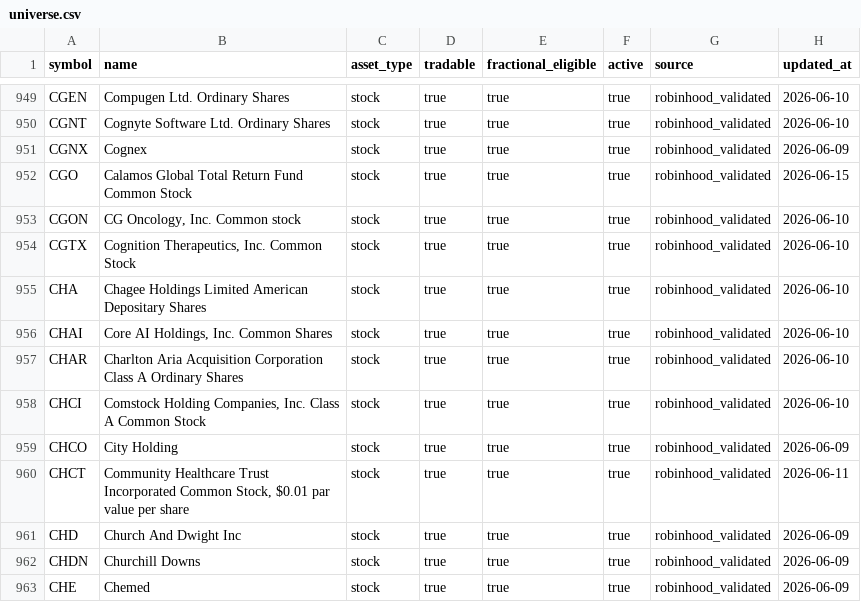
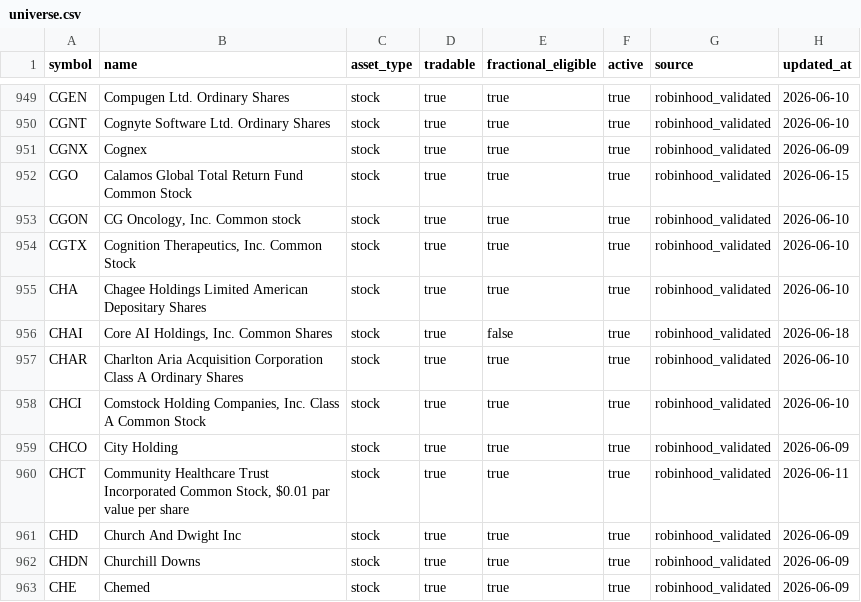
Before and after one commit to thehaitiancoder/robinhood-agentic-strategy, a CSV file: data/universe.csv, drawn as a sheet; only a part is shown, gaps mark what is left out.

```diff
--- a/data/universe.csv
+++ b/data/universe.csv
@@ -955,3 +955,3 @@ CGTX,"Cognition Therapeutics, Inc. Common Stock",stock,true,true,true,robinhood_
 CHA,Chagee Holdings Limited American Depositary Shares,stock,true,true,true,robinhood_validated,2026-06-10
-CHAI,"Core AI Holdings, Inc. Common Shares",stock,true,true,true,robinhood_validated,2026-06-10
+CHAI,"Core AI Holdings, Inc. Common Shares",stock,true,false,true,robinhood_validated,2026-06-18
 CHAR,Charlton Aria Acquisition Corporation Class A Ordinary Shares,stock,true,true,true,robinhood_validated,2026-06-10
```
Also changed, not shown: data/symbol-policy.csv, 11 other files.
